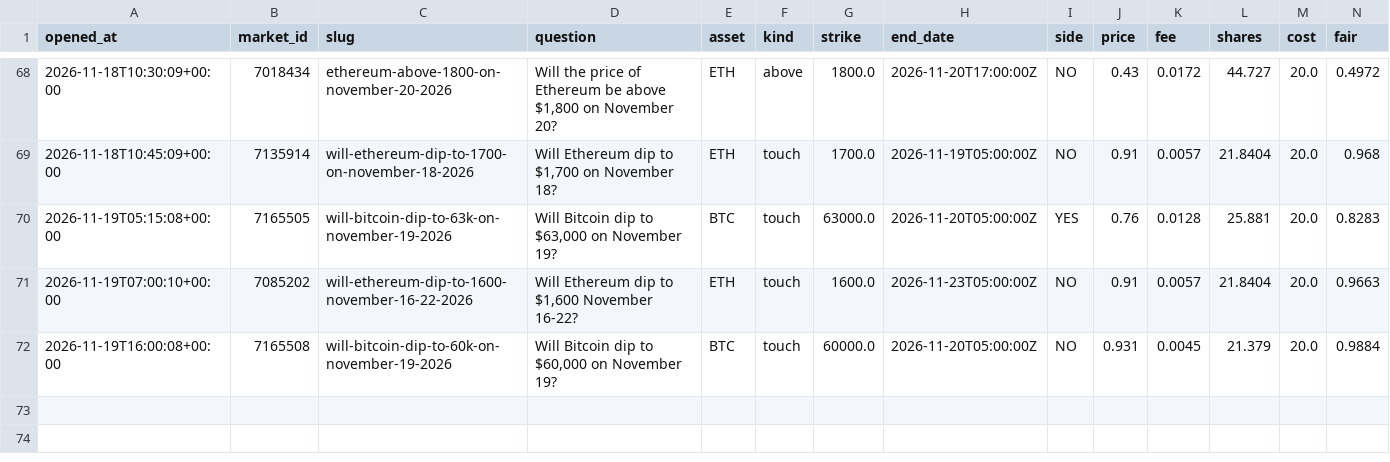
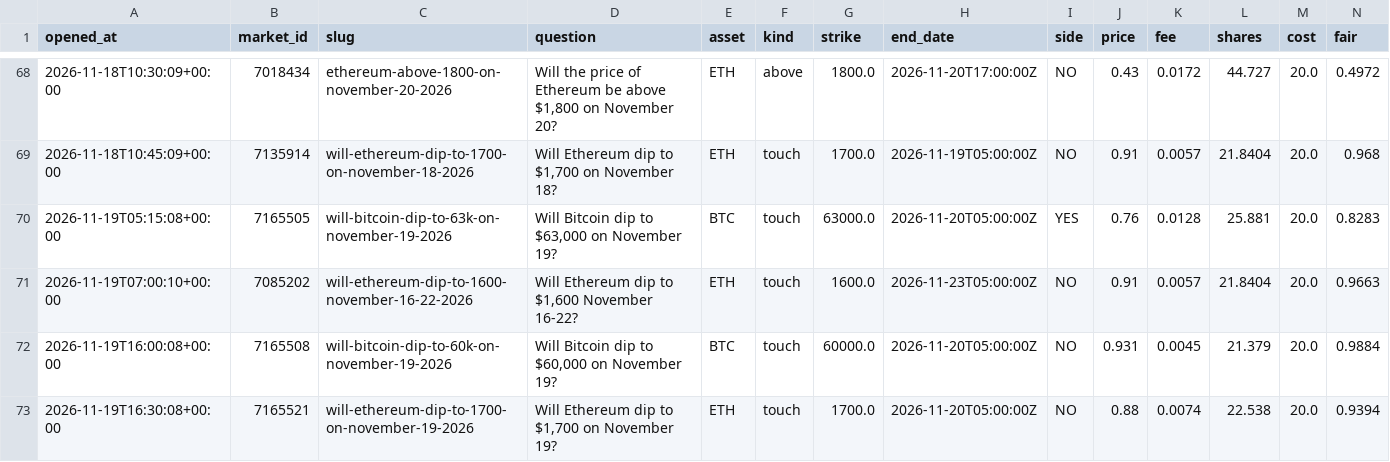
Before and after one commit to Chum1286/polymarket-paper-bot., a CSV file: data_atm/paper_trades.csv, drawn as a sheet; only a part is shown, gaps mark what is left out; rows hold the shown columns only; the diff names each change by its address in the sheet, - before the commit and + after, or states it on an @@ line.

Commit message:
paper bot run 2026-11-19T16:30Z

```diff
--- a/data_atm/paper_trades.csv
+++ b/data_atm/paper_trades.csv
+row 73: 2026-11-19T16:30:08+00:00 | 7165521 | will-ethereum-dip-to-1700-on-november-19-2026 | Will Ethereum dip to $1,700 on November 19? | ETH | touch | 1700.0 | 2026-11-20T05:00:00Z | NO | 0.88 | 0.0074 | 22.538 | 20.0 | 0.9394
```
Also changed, not shown: 2 other files.
